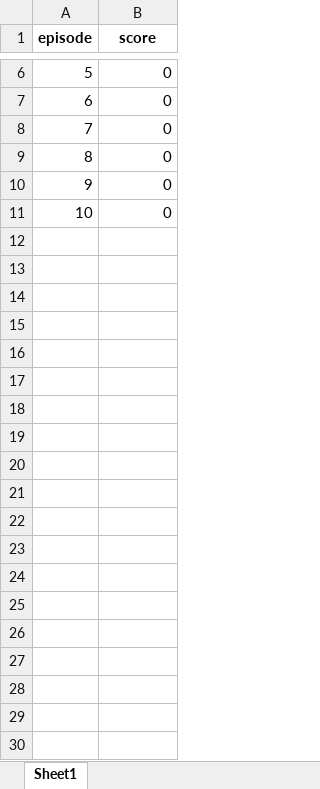
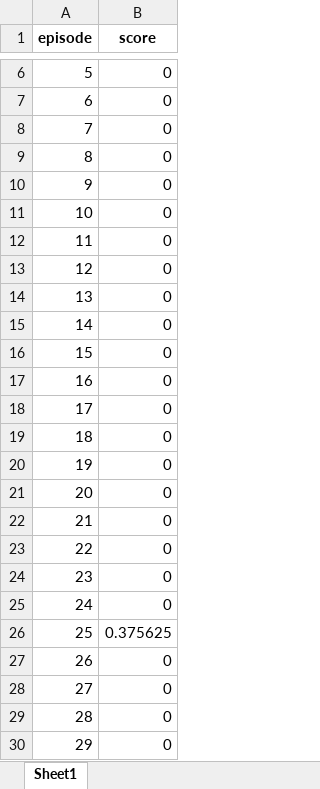
Before and after one commit to Jungsunmin/DRL-Project-with-gymnasium, an Excel workbook: door_switch_maze/grid/DQN_image/episode_rewards.xlsx, sheet Sheet1, drawn as a sheet; only a part is shown, gaps mark what is left out; values as stored, in another font and other column widths than the file's, no borders; the diff covers the shown part only; the diff names each change by its address in the sheet, - before the commit and + after, or states it on an @@ line.

Commit message:
update_ dqn_minigrid_image

```diff
--- a/door_switch_maze/grid/DQN_image/episode_rewards.xlsx (sheet Sheet1)
+++ b/door_switch_maze/grid/DQN_image/episode_rewards.xlsx (sheet Sheet1)
+row 12: 11 | 0
+row 13: 12 | 0
+row 14: 13 | 0
+row 15: 14 | 0
+row 16: 15 | 0
+row 17: 16 | 0
+row 18: 17 | 0
+row 19: 18 | 0
+row 20: 19 | 0
+row 21: 20 | 0
+row 22: 21 | 0
+row 23: 22 | 0
+row 24: 23 | 0
+row 25: 24 | 0
+row 26: 25 | 0.375625
+row 27: 26 | 0
+row 28: 27 | 0
+row 29: 28 | 0
+row 30: 29 | 0
```
Also changed, not shown: 971 added rows elsewhere in this sheet, 3 other files.
